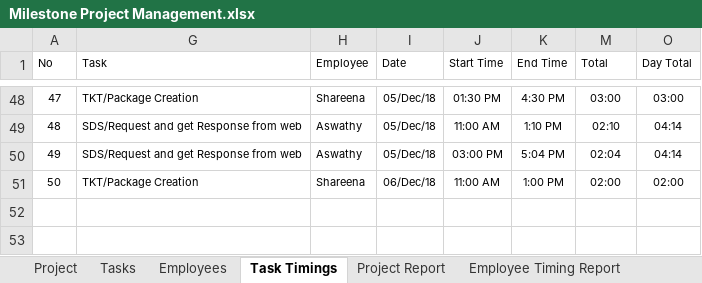
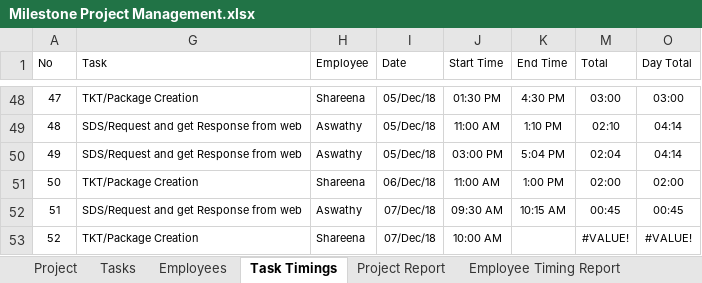
Before and after one commit to MilestoneInnovativeTechnologies/Project-Development, an Excel workbook: Milestone Project Management.xlsx, sheet Task Timings, drawn as a sheet; only a part is shown, gaps mark what is left out; values as stored, in another font and other column widths than the file's, no borders; table styles not drawn; the diff names each change by its address in the sheet, - before the commit and + after, or states it on an @@ line.

Commit message:
Updated

```diff
--- a/Milestone Project Management.xlsx (sheet Task Timings)
+++ b/Milestone Project Management.xlsx (sheet Task Timings)
+row 52: 51 | SDS/Request and get Response from web | Aswathy | 07/Dec/18 | 09:30 AM | 10:15 AM | 00:45 | 00:45
+row 53: 52 | TKT/Package Creation | Shareena | 07/Dec/18 | 10:00 AM |  | #VALUE! | #VALUE!
```
Also changed, not shown: sheet Project Report, hidden cells, charts or pictures.
